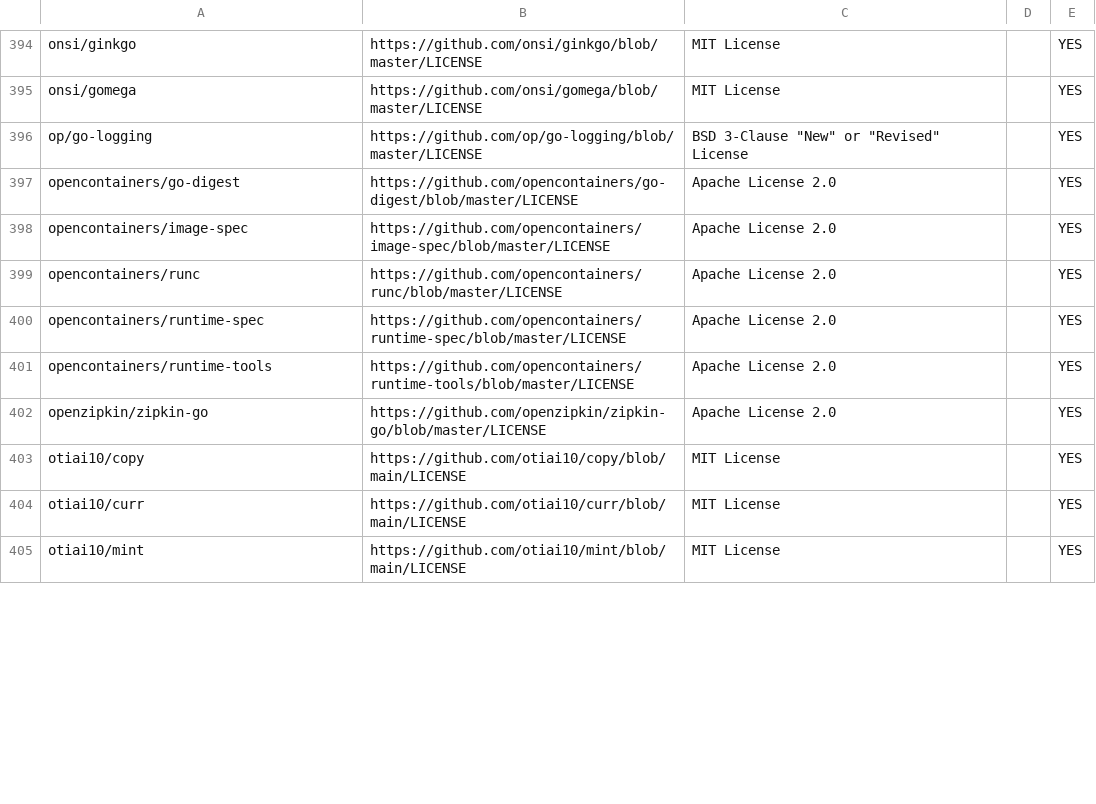
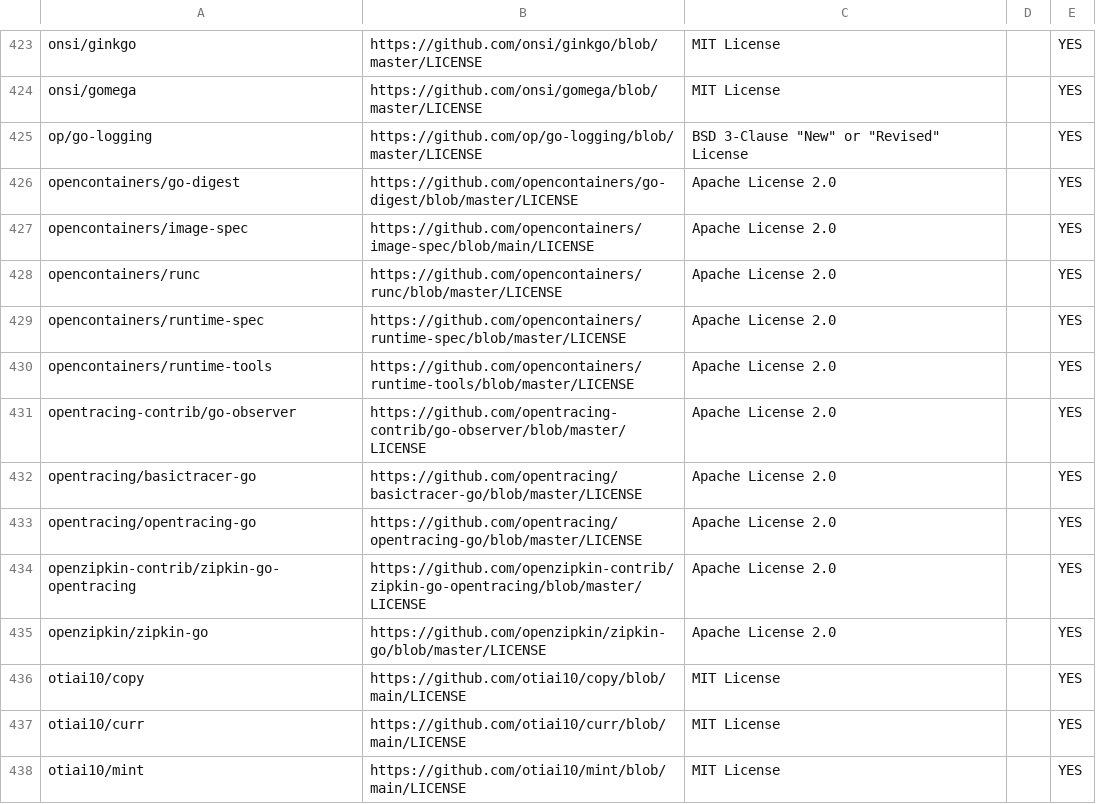
Before and after one commit to SeldonIO/seldon-gcp-marketplace, a CSV file: licenses/operator.csv, drawn as a sheet; only a part is shown, gaps mark what is left out; the diff covers the shown part only.

```diff
--- a/licenses/operator.csv
+++ b/licenses/operator.csv
@@ -397,3 +426,3 @@ op/go-logging,https://github.com/op/go-logging/blob/master/LICENSE,BSD 3-Clause
 opencontainers/go-digest,https://github.com/opencontainers/go-digest/blob/master/LICENSE,Apache License 2.0,,YES
-opencontainers/image-spec,https://github.com/opencontainers/image-spec/blob/master/LICENSE,Apache License 2.0,,YES
+opencontainers/image-spec,https://github.com/opencontainers/image-spec/blob/main/LICENSE,Apache License 2.0,,YES
 opencontainers/runc,https://github.com/opencontainers/runc/blob/master/LICENSE,Apache License 2.0,,YES
@@ -401,2 +430,6 @@ opencontainers/runtime-spec,https://github.com/opencontainers/runtime-spec/blob/
 opencontainers/runtime-tools,https://github.com/opencontainers/runtime-tools/blob/master/LICENSE,Apache License 2.0,,YES
+opentracing-contrib/go-observer,https://github.com/opentracing-contrib/go-observer/blob/master/LICENSE,Apache License 2.0,,YES
+opentracing/basictracer-go,https://github.com/opentracing/basictracer-go/blob/master/LICENSE,Apache License 2.0,,YES
+opentracing/opentracing-go,https://github.com/opentracing/opentracing-go/blob/master/LICENSE,Apache License 2.0,,YES
+openzipkin-contrib/zipkin-go-opentracing,https://github.com/openzipkin-contrib/zipkin-go-opentracing/blob/master/LICENSE,Apache License 2.0,,YES
 openzipkin/zipkin-go,https://github.com/openzipkin/zipkin-go/blob/master/LICENSE,Apache License 2.0,,YES
```
Also changed, not shown: 36 added rows and 16 edited cells elsewhere in this file, licenses/executor.csv, 16 other files.
